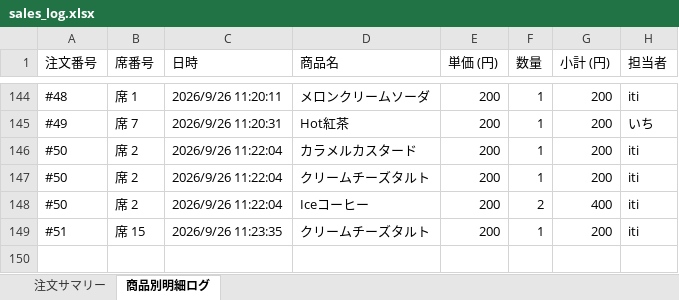
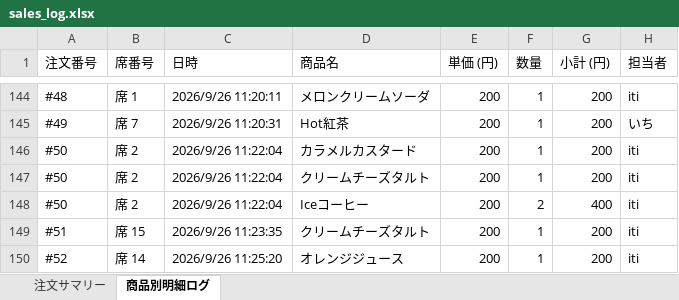
Before and after one commit to issei-desu/olive, an Excel workbook: sales_log.xlsx, sheet 商品別明細ログ, drawn as a sheet; only a part is shown, gaps mark what is left out; values as stored, in another font and other column widths than the file's, no borders; the diff names each change by its address in the sheet, - before the commit and + after, or states it on an @@ line.

```diff
--- a/sales_log.xlsx (sheet 商品別明細ログ)
+++ b/sales_log.xlsx (sheet 商品別明細ログ)
+row 150: #52 | 席 14 | 2026/9/26 11:25:20 | オレンジジュース | 200 | 1 | 200 | iti
```
Also changed, not shown: sheet 注文サマリー.
